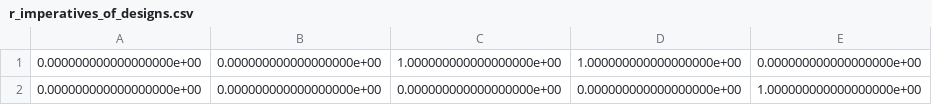
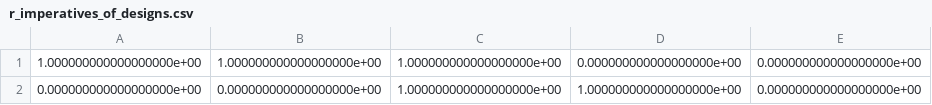
Before and after one commit to jpm0112/CLSupplyChain, a CSV file: r_imperatives_of_designs.csv, drawn as a sheet.

```diff
--- a/r_imperatives_of_designs.csv
+++ b/r_imperatives_of_designs.csv
@@ -1,2 +1,2 @@
+1.000000000000000000e+00,1.000000000000000000e+00,1.000000000000000000e+00,0.000000000000000000e+00,0.000000000000000000e+00
 0.000000000000000000e+00,0.000000000000000000e+00,1.000000000000000000e+00,1.000000000000000000e+00,0.000000000000000000e+00
-0.000000000000000000e+00,0.000000000000000000e+00,0.000000000000000000e+00,0.000000000000000000e+00,1.000000000000000000e+00
```
Also changed, not shown: r_imperatives_of_architecture.csv, 19 other files.
